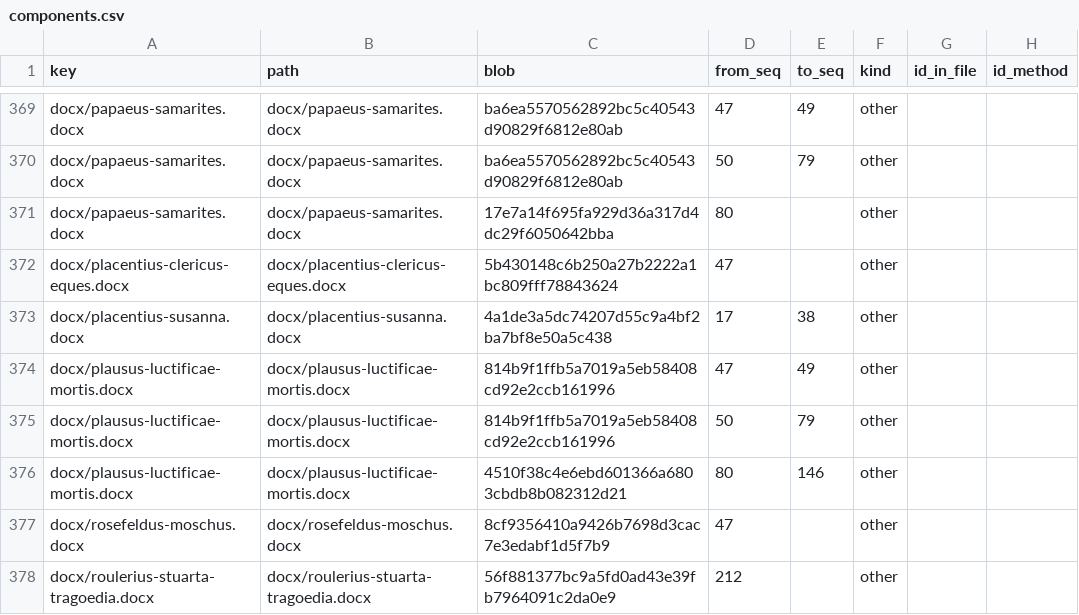
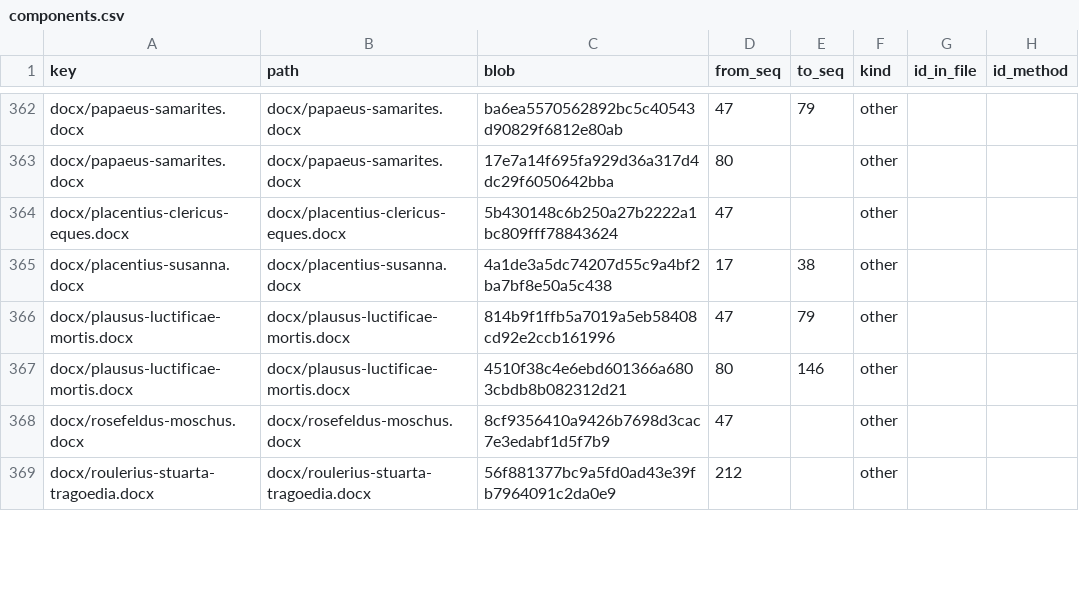
Before and after one commit to dracor-org/dracor-version-index, a CSV file: index/neolat/components.csv, drawn as a sheet; only a part is shown, gaps mark what is left out; removed rows and columns are numbered as before the commit, all else as after; the diff covers the shown part only; the diff names each change by its address in the sheet, - before the commit and + after, or states it on an @@ line.

```diff
--- a/index/neolat/components.csv
+++ b/index/neolat/components.csv
-E362 (to_seq): 49
+E362 (to_seq): 79
-row 370: docx/papaeus-samarites.docx | docx/papaeus-samarites.docx | ba6ea5570562892bc5c40543d90829f6812e80ab | 50 | 79 | other
-E366 (to_seq): 49
+E366 (to_seq): 79
-row 375: docx/plausus-luctificae-mortis.docx | docx/plausus-luctificae-mortis.docx | 814b9f1ffb5a7019a5eb58408cd92e2ccb161996 | 50 | 79 | other
```
Also changed, not shown: 12 removed rows and 12 edited cells elsewhere in this file, index/neolat/special_cases.csv, 1 other file.
